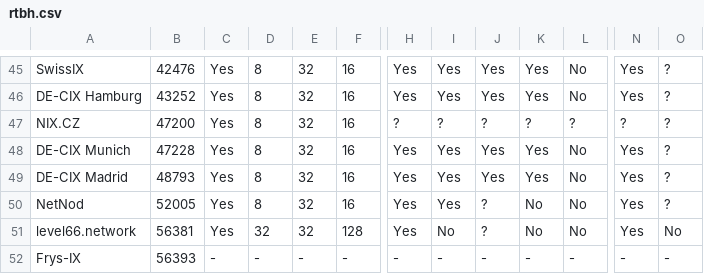
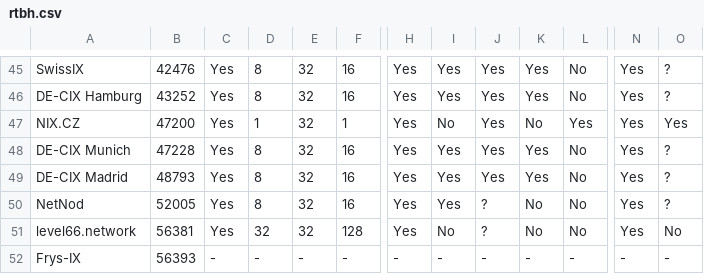
Before and after one commit to Remotely-Triggered-Black-Hole/rtbh, a CSV file: rtbh.csv, drawn as a sheet; only a part is shown, gaps mark what is left out; the diff names each change by its address in the sheet, - before the commit and + after, or states it on an @@ line.

Commit message:
Update NIX.CZ with Gform submission

```diff
--- a/rtbh.csv
+++ b/rtbh.csv
-D47: 8
+D47: 1
-F47: 16
+F47: 1
-H47: ?
+H47: Yes
-I47: ?
+I47: No
-J47: ?
+J47: Yes
-K47: ?
+K47: No
-L47: ?
+L47: Yes
-N47: ?
+N47: Yes
-O47: ?
+O47: Yes
```
